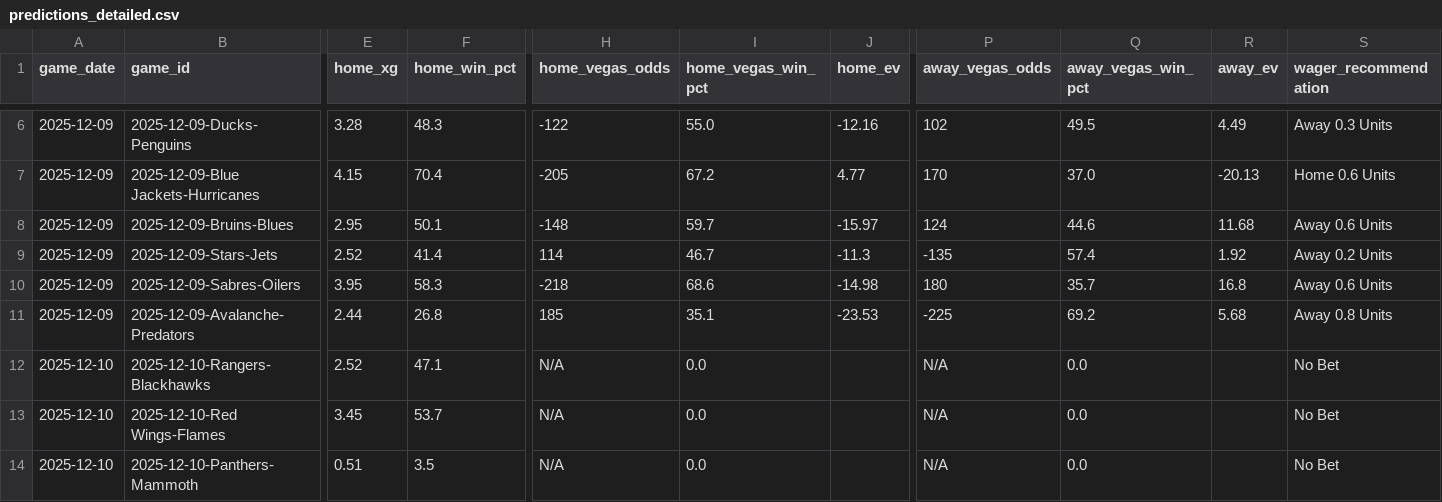
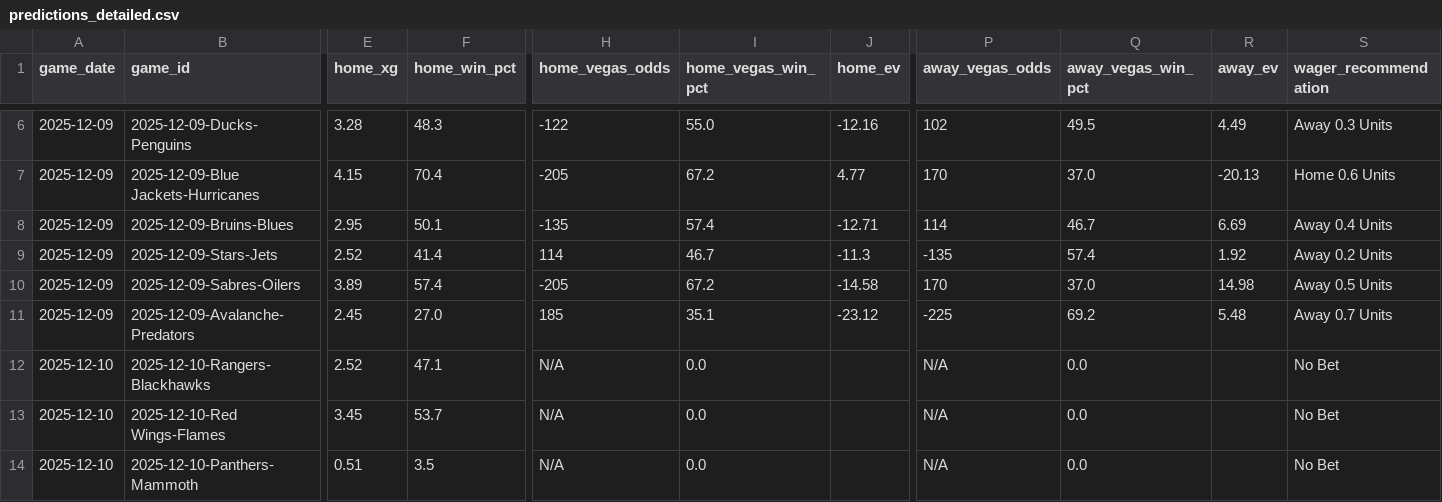
Before and after one commit to alexgarrison2/axiom, a CSV file: data/predictions_detailed.csv, drawn as a sheet; only a part is shown, gaps mark what is left out; the diff covers the shown part only; the diff names each change by its address in the sheet, - before the commit and + after, or states it on an @@ line.

```diff
--- a/data/predictions_detailed.csv
+++ b/data/predictions_detailed.csv
-H8 (home_vegas_odds): -148
+H8 (home_vegas_odds): -135
-I8 (home_vegas_win_pct): 59.7
+I8 (home_vegas_win_pct): 57.4
-J8 (home_ev): -15.97
+J8 (home_ev): -12.71
-P8 (away_vegas_odds): 124
+P8 (away_vegas_odds): 114
-Q8 (away_vegas_win_pct): 44.6
+Q8 (away_vegas_win_pct): 46.7
-R8 (away_ev): 11.68
+R8 (away_ev): 6.69
-S8 (wager_recommendation): Away 0.6 Units
+S8 (wager_recommendation): Away 0.4 Units
-E10 (home_xg): 3.95
+E10 (home_xg): 3.89
-F10 (home_win_pct): 58.3
+F10 (home_win_pct): 57.4
-H10 (home_vegas_odds): -218
+H10 (home_vegas_odds): -205
-I10 (home_vegas_win_pct): 68.6
+I10 (home_vegas_win_pct): 67.2
-J10 (home_ev): -14.98
+J10 (home_ev): -14.58
-P10 (away_vegas_odds): 180
+P10 (away_vegas_odds): 170
-Q10 (away_vegas_win_pct): 35.7
+Q10 (away_vegas_win_pct): 37.0
-R10 (away_ev): 16.8
+R10 (away_ev): 14.98
-S10 (wager_recommendation): Away 0.6 Units
+S10 (wager_recommendation): Away 0.5 Units
-E11 (home_xg): 2.44
+E11 (home_xg): 2.45
-F11 (home_win_pct): 26.8
+F11 (home_win_pct): 27.0
-J11 (home_ev): -23.53
+J11 (home_ev): -23.12
-R11 (away_ev): 5.68
+R11 (away_ev): 5.48
-S11 (wager_recommendation): Away 0.8 Units
+S11 (wager_recommendation): Away 0.7 Units
```
Also changed, not shown: 40 edited cells elsewhere in this file, 1 other file.
